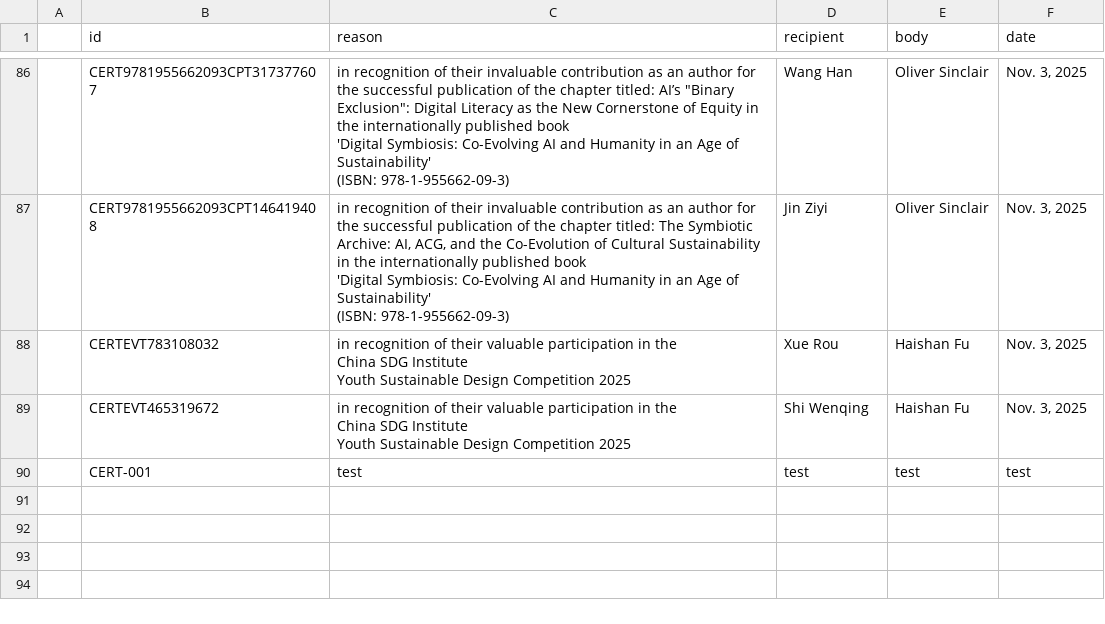
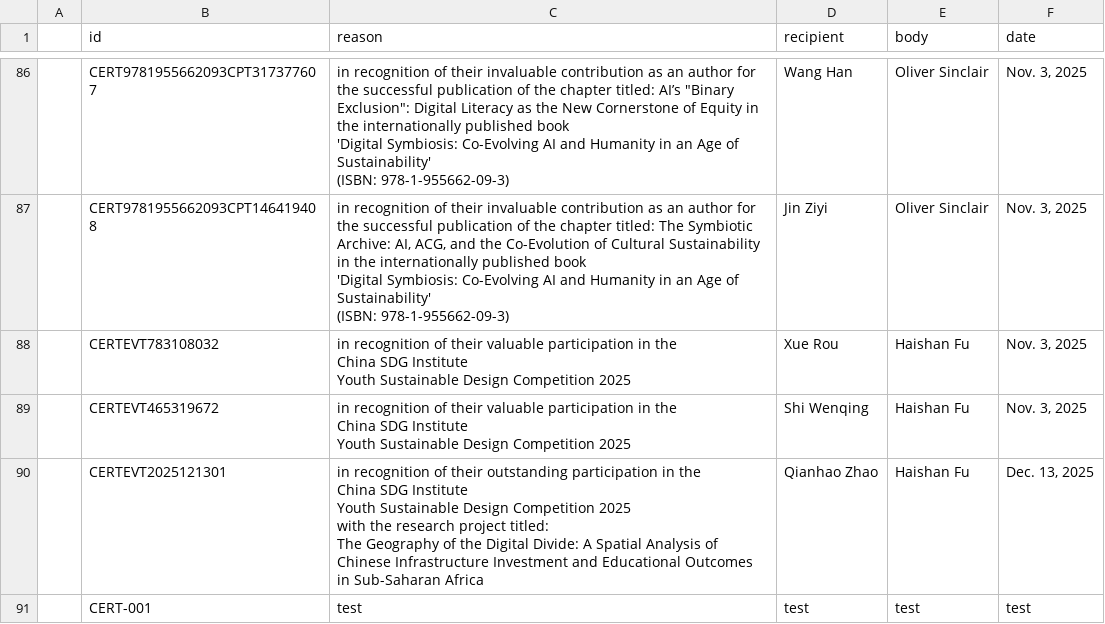
Before and after one commit to ChristopherTLAL/SDG, a CSV file: scripts/certificate_data.csv, drawn as a sheet; only a part is shown, gaps mark what is left out; ↵ is a line break in a cell; the diff names each change by its address in the sheet, - before the commit and + after, or states it on an @@ line.

```diff
--- a/scripts/certificate_data.csv
+++ b/scripts/certificate_data.csv
+row 90:  | CERTEVT2025121301 | in recognition of their outstanding participation in the ↵ China SDG Institute ↵ Youth Sustainable Design Competition 2025 ↵ with the research project titled: ↵ The Geography of the Digital Divide: A Spatial Analysis of Chinese Infrastructure Investment and Educational Outcomes in Sub-Saharan Africa | Qianhao Zhao | Haishan Fu | Dec. 13, 2025
```
Also changed, not shown: 2 other files.
